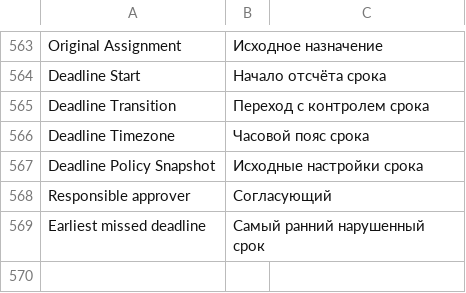
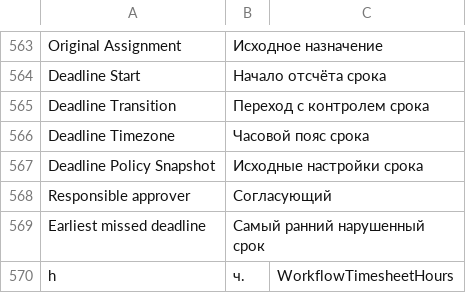
Before and after one commit to Dinext-pro/dinext-common, a CSV file: dinext_common/translations/ru.csv, drawn as a sheet; only a part is shown, gaps mark what is left out.

Commit message:
fix(workflow): keep Outlook actions compact and show timesheet hour details

```diff
--- a/dinext_common/translations/ru.csv
+++ b/dinext_common/translations/ru.csv
@@ -569 +569,2 @@ Responsible approver,Согласующий
 Earliest missed deadline,Самый ранний нарушенный срок
+h,ч.,WorkflowTimesheetHours
```
Also changed, not shown: 8 other files.
